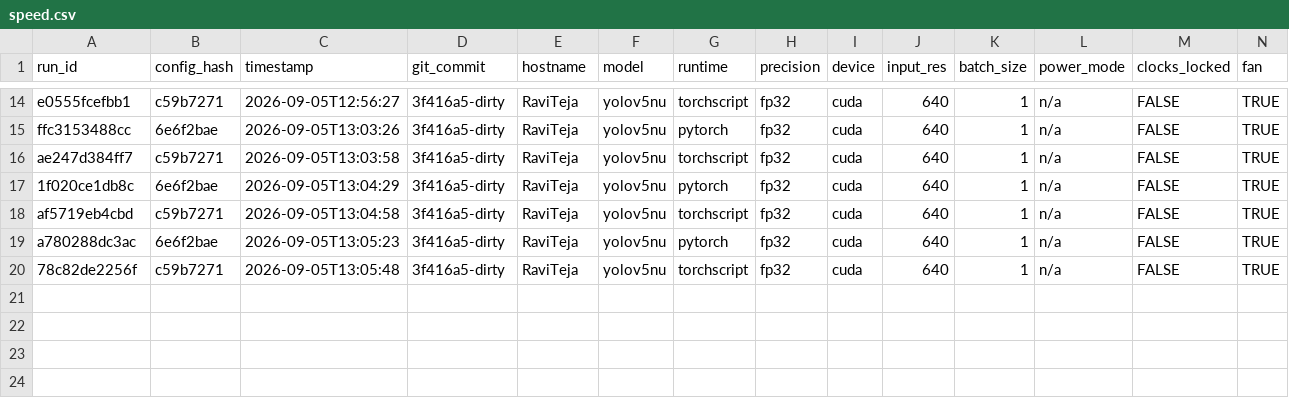
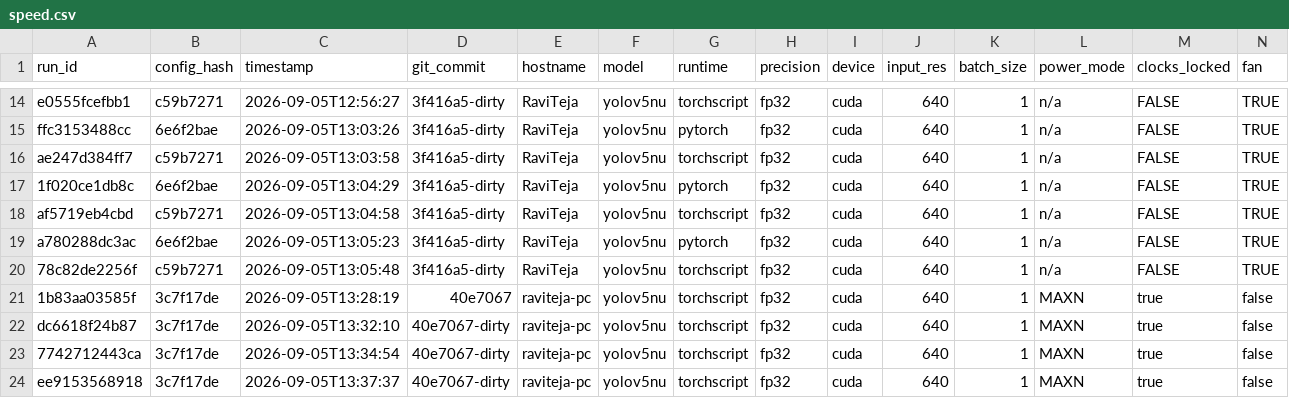
Before and after one commit to RaviTejaNjr/EdgeVision, a CSV file: results/speed.csv, drawn as a sheet; only a part is shown, gaps mark what is left out; rows hold the shown columns only; the diff names each change by its address in the sheet, - before the commit and + after, or states it on an @@ line.

Commit message:
Part 4: TorchScript baseline on Nano; TensorRT FP16 is 1.80x faster on same board

```diff
--- a/results/speed.csv
+++ b/results/speed.csv
+row 21: 1b83aa03585f | 3c7f17de | 2026-09-05T13:28:19 | 40e7067 | raviteja-pc | yolov5nu | torchscript | fp32 | cuda | 640 | 1 | MAXN | true | false
+row 22: dc6618f24b87 | 3c7f17de | 2026-09-05T13:32:10 | 40e7067-dirty | raviteja-pc | yolov5nu | torchscript | fp32 | cuda | 640 | 1 | MAXN | true | false
+row 23: 7742712443ca | 3c7f17de | 2026-09-05T13:34:54 | 40e7067-dirty | raviteja-pc | yolov5nu | torchscript | fp32 | cuda | 640 | 1 | MAXN | true | false
+row 24: ee9153568918 | 3c7f17de | 2026-09-05T13:37:37 | 40e7067-dirty | raviteja-pc | yolov5nu | torchscript | fp32 | cuda | 640 | 1 | MAXN | true | false
```
Also changed, not shown: 4 other files.
